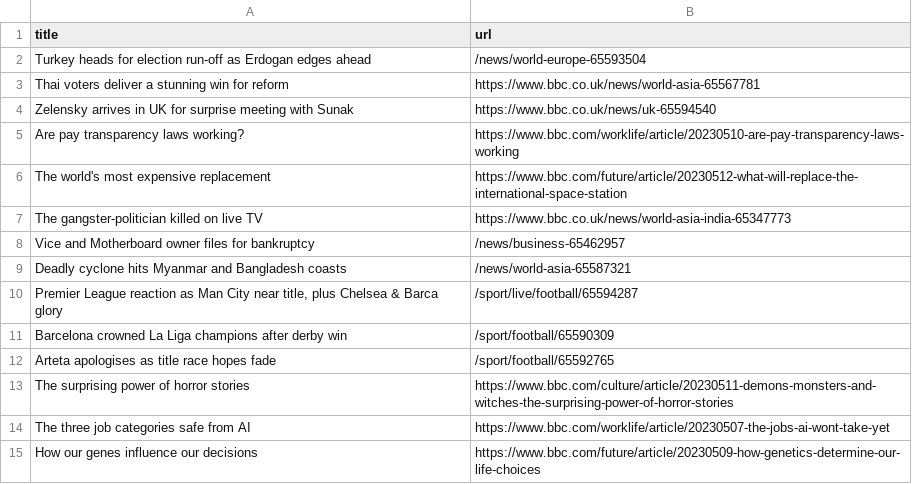
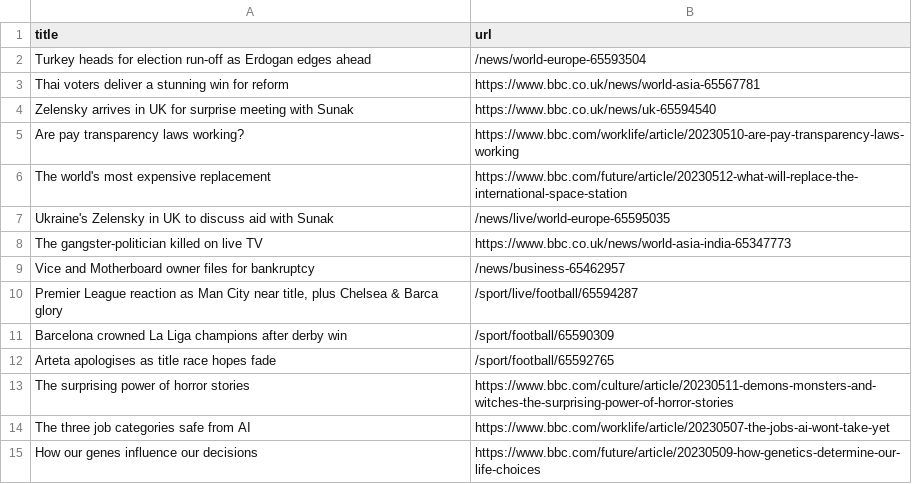
Before and after one commit to vlsachdev/automatic-scraper-bbc, a CSV file: bbc.csv, drawn as a sheet; only a part is shown; removed rows and columns are numbered as before the commit, all else as after; the diff names each change by its address in the sheet, - before the commit and + after, or states it on an @@ line.

```diff
--- a/bbc.csv
+++ b/bbc.csv
+row 7: Ukraine's Zelensky in UK to discuss aid with Sunak | /news/live/world-europe-65595035
-row 9: Deadly cyclone hits Myanmar and Bangladesh coasts | /news/world-asia-65587321
```
